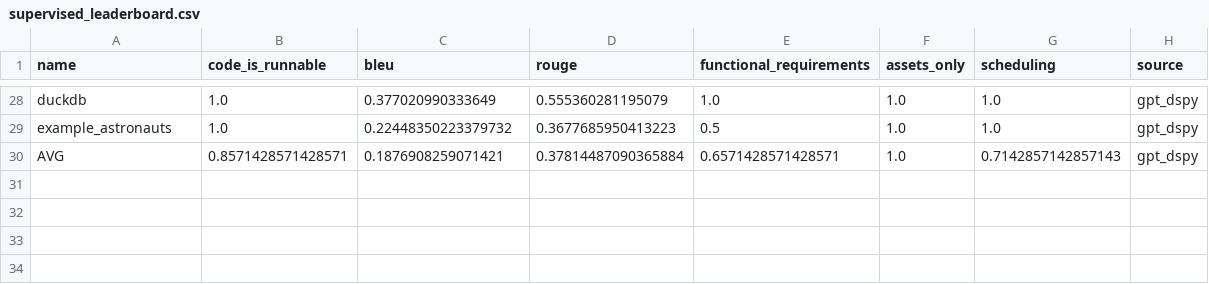
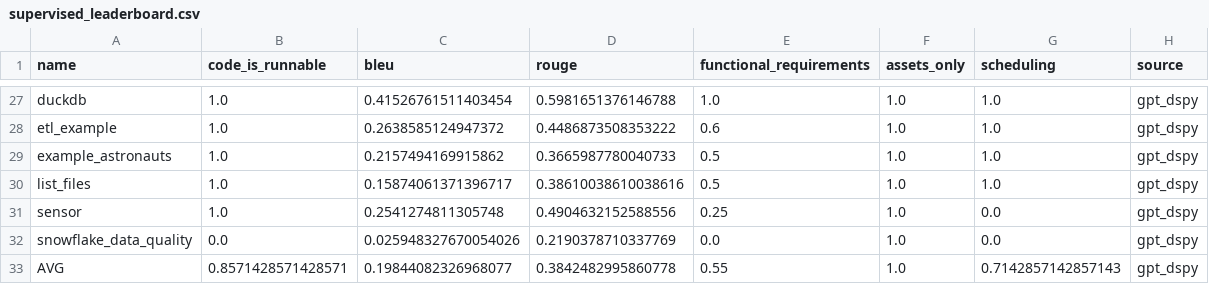
Before and after one commit to cmpadden/airflow-dagster-examples, a CSV file: scripts/results/supervised_leaderboard.csv, drawn as a sheet; only a part is shown, gaps mark what is left out; addresses are those after the commit; the diff covers the shown part only; the diff names each change by its address in the sheet, - before the commit and + after, or states it on an @@ line.

```diff
--- a/scripts/results/supervised_leaderboard.csv
+++ b/scripts/results/supervised_leaderboard.csv
-C27 (bleu): 0.377020990333649
+C27 (bleu): 0.41526761511403454
-D27 (rouge): 0.555360281195079
+D27 (rouge): 0.5981651376146788
+row 28: etl_example | 1.0 | 0.2638585124947372 | 0.4486873508353222 | 0.6 | 1.0 | 1.0 | gpt_dspy
-C29 (bleu): 0.22448350223379732
+C29 (bleu): 0.2157494169915862
-D29 (rouge): 0.3677685950413223
+D29 (rouge): 0.3665987780040733
+row 30: list_files | 1.0 | 0.15874061371396717 | 0.38610038610038616 | 0.5 | 1.0 | 1.0 | gpt_dspy
+row 31: sensor | 1.0 | 0.2541274811305748 | 0.4904632152588556 | 0.25 | 1.0 | 0.0 | gpt_dspy
+row 32: snowflake_data_quality | 0.0 | 0.025948327670054026 | 0.2190378710337769 | 0.0 | 1.0 | 0.0 | gpt_dspy
-C33 (bleu): 0.1876908259071421
+C33 (bleu): 0.19844082326968077
-D33 (rouge): 0.37814487090365884
+D33 (rouge): 0.3842482995860778
-E33 (functional_requirements): 0.6571428571428571
+E33 (functional_requirements): 0.55
```
Also changed, not shown: 4 added rows, 5 removed rows, 10 moved rows and 6 edited cells elsewhere in this file, 7 other files.
